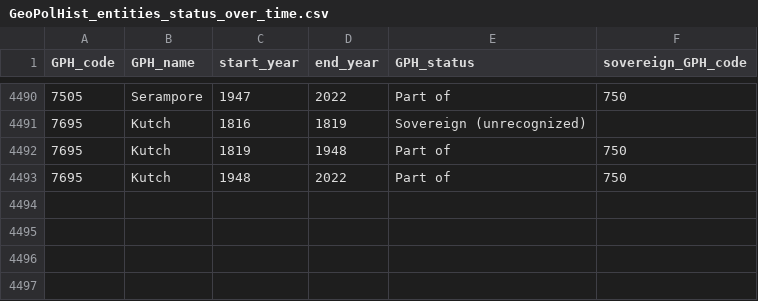
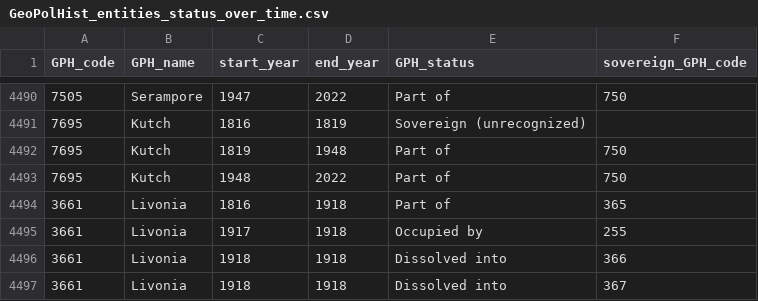
Before and after one commit to medialab/GeoPolHist, a CSV file: data/GeoPolHist_entities_status_over_time.csv, drawn as a sheet; only a part is shown, gaps mark what is left out; the diff names each change by its address in the sheet, - before the commit and + after, or states it on an @@ line.

Commit message:
Creation of Livonia

```diff
--- a/data/GeoPolHist_entities_status_over_time.csv
+++ b/data/GeoPolHist_entities_status_over_time.csv
+row 4494: 3661 | Livonia | 1816 | 1918 | Part of | 365
+row 4495: 3661 | Livonia | 1917 | 1918 | Occupied by | 255
+row 4496: 3661 | Livonia | 1918 | 1918 | Dissolved into | 366
+row 4497: 3661 | Livonia | 1918 | 1918 | Dissolved into | 367
```
Also changed, not shown: data/GeoPolHist_entities.csv.
